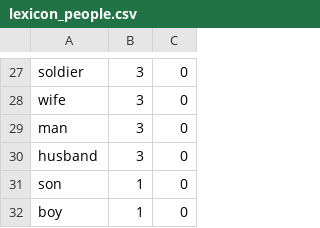
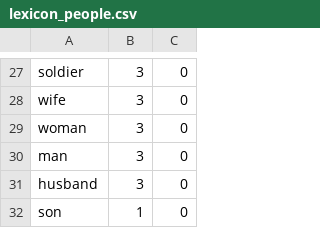
Before and after one commit to Beaterie/textToSound, a CSV file: TextToSound/data/lexicon_people.csv, drawn as a sheet; only a part is shown, gaps mark what is left out; the shorter side is filled out with more unchanged rows.

```diff
--- a/TextToSound/data/lexicon_people.csv
+++ b/TextToSound/data/lexicon_people.csv
@@ -28,2 +28,3 @@ soldier,3,0
 wife,3,0
+woman,3,0
 man,3,0
```
Also changed, not shown: 2 other files.
